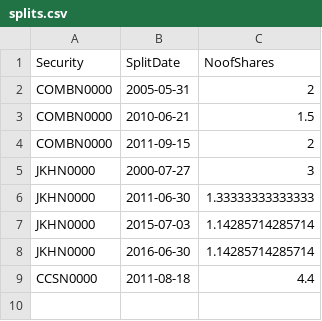
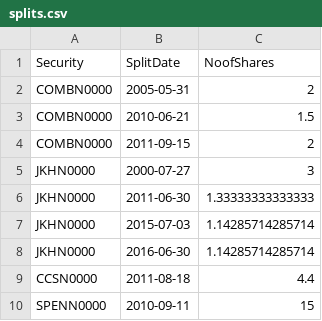
Before and after one commit to dratnadiwakara/fin4820, a CSV file: splits.csv, drawn as a sheet; the diff names each change by its address in the sheet, - before the commit and + after, or states it on an @@ line.

Commit message:
Update splits.csv

```diff
--- a/splits.csv
+++ b/splits.csv
+row 10: SPENN0000 | 2010-09-11 | 15
```
